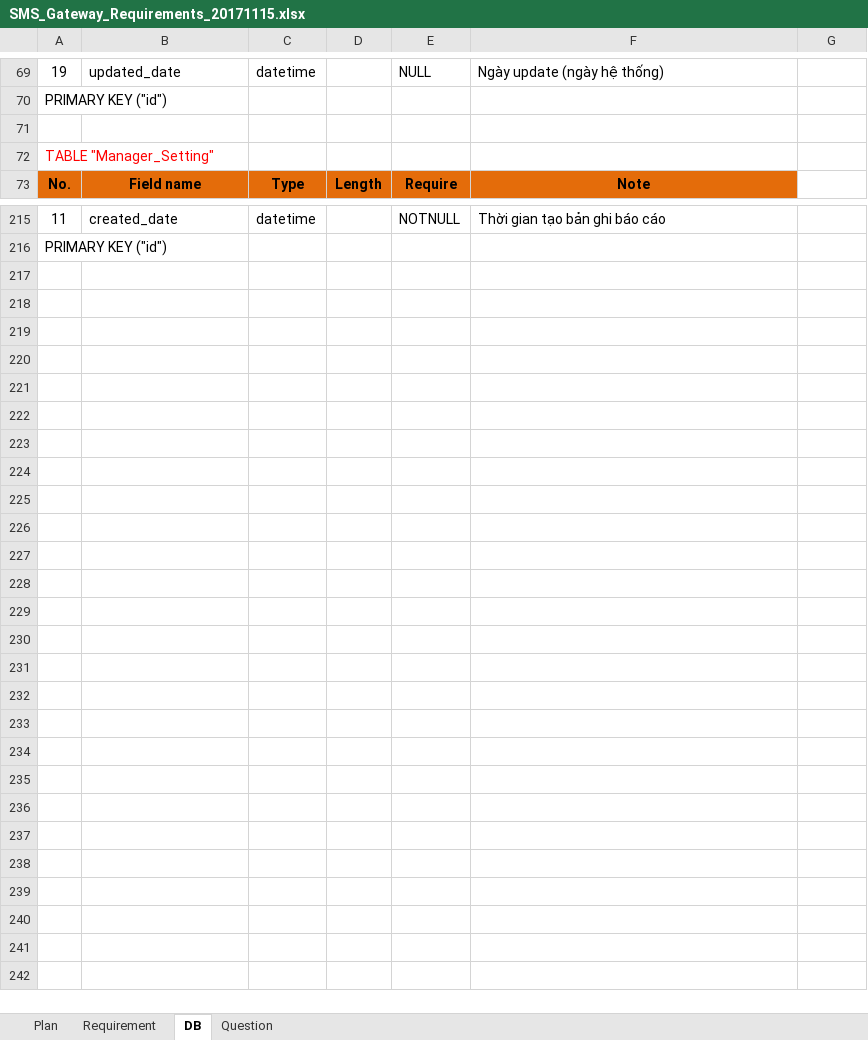
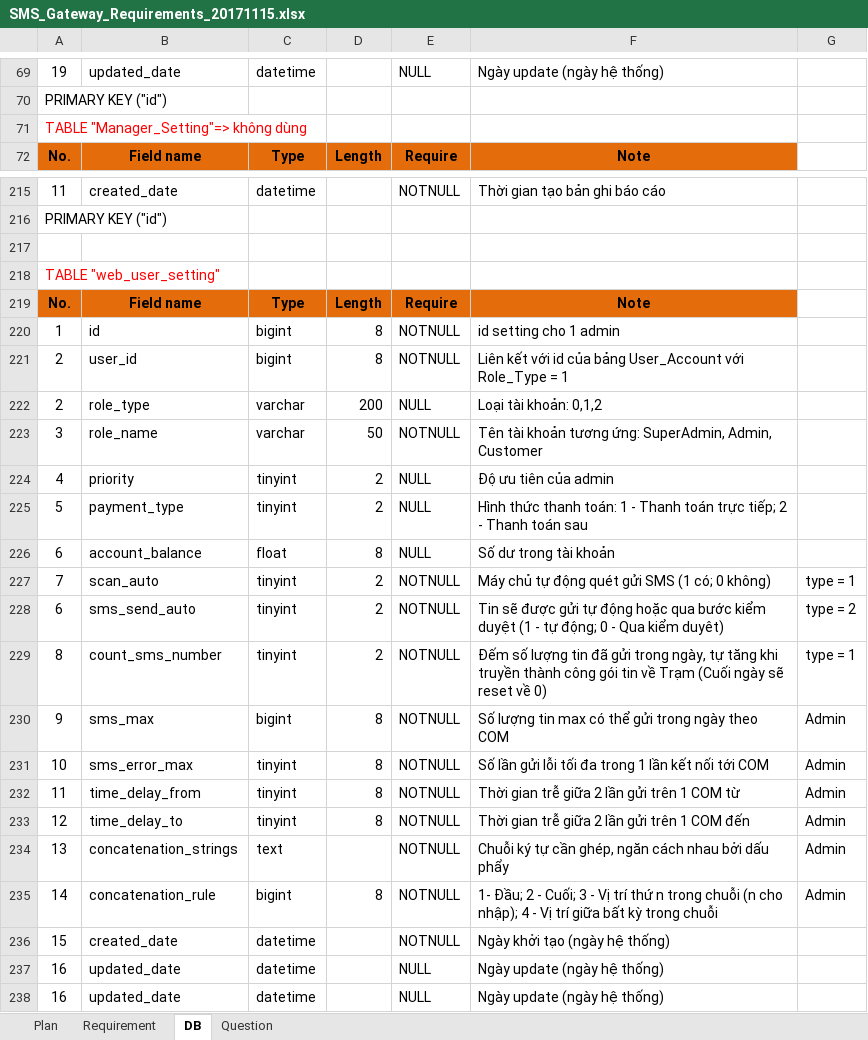
Before and after one commit to hoatrangnv/sms_gateway, an Excel workbook: reque/SMS_Gateway_Requirements_20171115.xlsx, sheet DB, drawn as a sheet; only a part is shown, gaps mark what is left out; values as stored, in another font and other column widths than the file's, no borders; removed rows and columns are numbered as before the commit, all else as after; the diff covers the shown part only; the diff names each change by its address in the sheet, - before the commit and + after, or states it on an @@ line.

Commit message:
thêm bảng sửa thông tin user

```diff
--- a/reque/SMS_Gateway_Requirements_20171115.xlsx (sheet DB)
+++ b/reque/SMS_Gateway_Requirements_20171115.xlsx (sheet DB)
-row 71: (empty)
-A71: TABLE "Manager_Setting"
+A71: TABLE "Manager_Setting"=> không dùng
+row 217: (empty)
+row 218: TABLE "web_user_setting"
+row 219: No. | Field name | Type | Length | Require | Note
+row 220: 1 | id | bigint | 8 | NOTNULL | id setting cho 1 admin
+row 221: 2 | user_id | bigint | 8 | NOTNULL | Liên kết với id của bảng User_Account với Role_Type = 1
+row 222: 2 | role_type | varchar | 200 | NULL | Loại tài khoản: 0,1,2
+row 223: 3 | role_name | varchar | 50 | NOTNULL | Tên tài khoản tương ứng: SuperAdmin, Admin, Customer
+row 224: 4 | priority | tinyint | 2 | NULL | Độ ưu tiên của admin
+row 225: 5 | payment_type | tinyint | 2 | NULL | Hình thức thanh toán: 1 - Thanh toán trực tiếp; 2 - Thanh toán sau
+row 226: 6 | account_balance | float | 8 | NULL | Số dư trong tài khoản
+row 227: 7 | scan_auto | tinyint | 2 | NOTNULL | Máy chủ tự động quét gửi SMS (1 có; 0 không) | type = 1
+row 228: 6 | sms_send_auto | tinyint | 2 | NOTNULL | Tin sẽ được gửi tự động hoặc qua bước kiểm duyệt (1 - tự động; 0 - Qua kiểm duyêt) | type = 2
+row 229: 8 | count_sms_number | tinyint | 2 | NOTNULL | Đếm số lượng tin đã gửi trong ngày, tự tăng khi truyền thành công gói tin về Trạm (Cuối ngày sẽ reset về 0) | type = 1
+row 230: 9 | sms_max | bigint | 8 | NOTNULL | Số lượng tin max có thể gửi trong ngày theo COM | Admin
+row 231: 10 | sms_error_max | tinyint | 8 | NOTNULL | Số lần gửi lỗi tối đa trong 1 lần kết nối tới COM | Admin
+row 232: 11 | time_delay_from | tinyint | 8 | NOTNULL | Thời gian trễ giữa 2 lần gửi trên 1 COM từ | Admin
+row 233: 12 | time_delay_to | tinyint | 8 | NOTNULL | Thời gian trễ giữa 2 lần gửi trên 1 COM đến | Admin
+row 234: 13 | concatenation_strings | text |  | NOTNULL | Chuỗi ký tự cần ghép, ngăn cách nhau bởi dấu phẩy | Admin
+row 235: 14 | concatenation_rule | bigint | 8 | NOTNULL | 1- Đầu; 2 - Cuối; 3 - Vị trí thứ n trong chuỗi (n cho nhập); 4 - Vị trí giữa bất kỳ trong chuỗi | Admin
+row 236: 15 | created_date | datetime |  | NOTNULL | Ngày khởi tạo (ngày hệ thống)
+row 237: 16 | updated_date | datetime |  | NULL | Ngày update (ngày hệ thống)
+row 238: 16 | updated_date | datetime |  | NULL | Ngày update (ngày hệ thống)
```
Also changed, not shown: 1 added row and 1 edited cell elsewhere in this sheet, charts or pictures, 6 other files.
